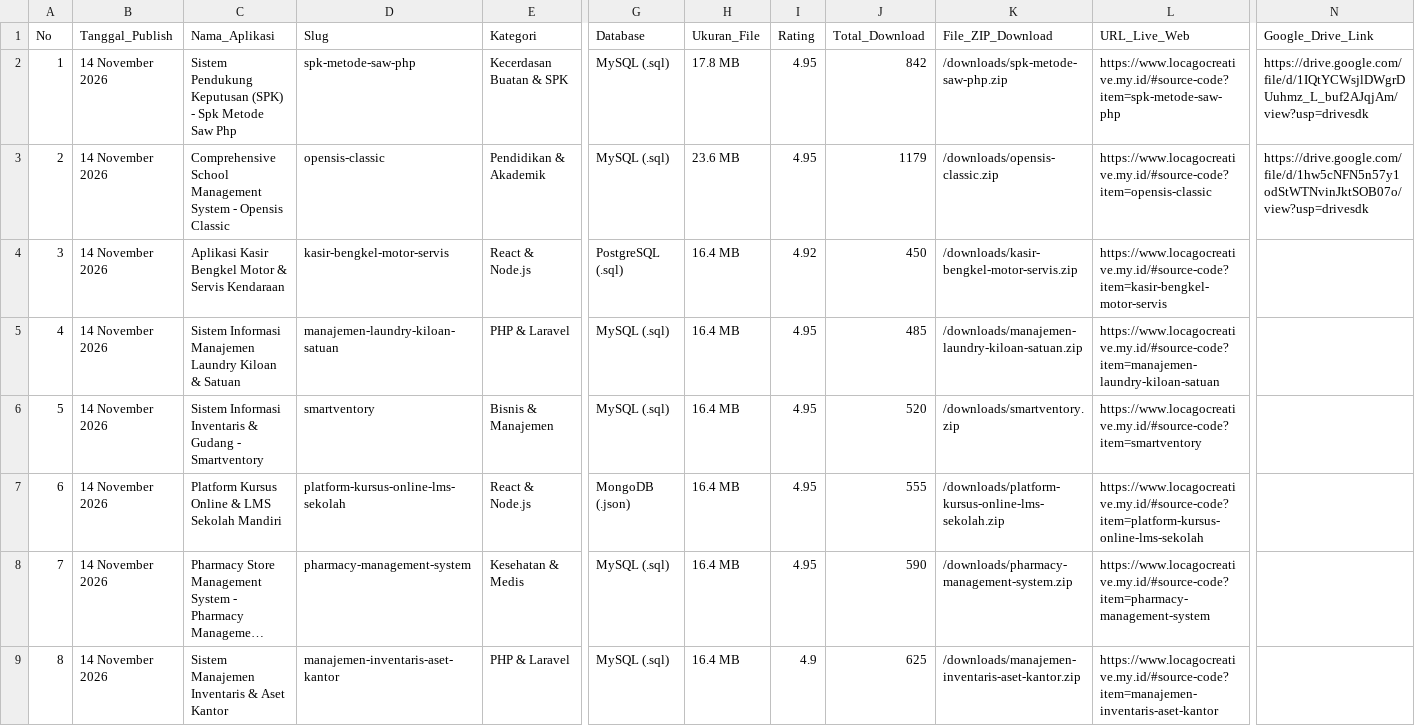
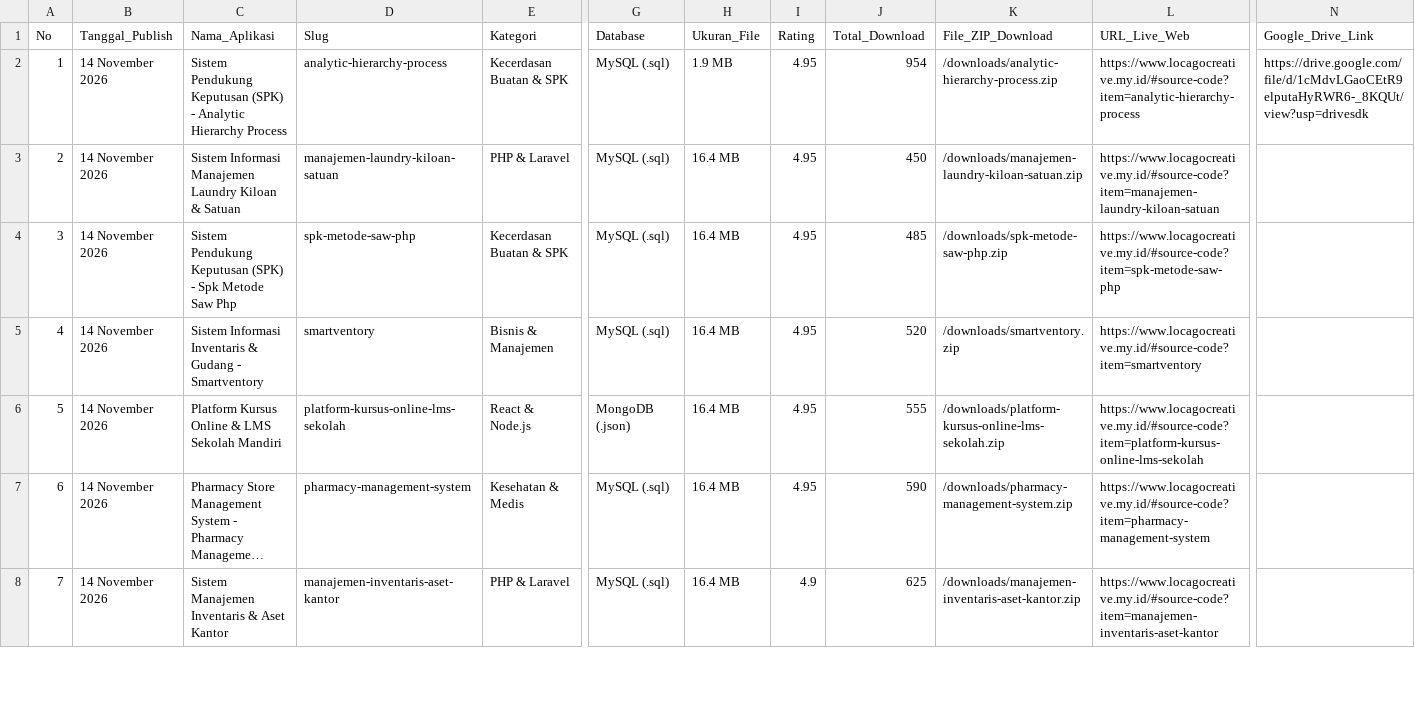
Before and after one commit to mfahmiq/LocaGo-Creative, a CSV file: public/downloads/hunted_open_source_repos.csv, drawn as a sheet; only a part is shown, gaps mark what is left out; long unchanged cells end in …; removed rows and columns are numbered as before the commit, all else as after; rows hold the shown columns only; the diff names each change by its address in the sheet, - before the commit and + after, or states it on an @@ line.

Commit message:
feat(source-code): publish authentic Sistem Pendukung Keputusan (SPK) - Analytic Hierarchy Process (1.9 MB) with full database

```diff
--- a/public/downloads/hunted_open_source_repos.csv
+++ b/public/downloads/hunted_open_source_repos.csv
-C2 (Nama_Aplikasi): …(SPK) - Spk Metode Saw Php
+C2 (Nama_Aplikasi): …(SPK) - Analytic Hierarchy Process
-D2 (Slug): spk-metode-saw-php
+D2 (Slug): analytic-hierarchy-process
-H2 (Ukuran_File): 17.8 MB
+H2 (Ukuran_File): 1.9 MB
-J2 (Total_Download): 842
+J2 (Total_Download): 954
-K2 (File_ZIP_Download): /downloads/spk-metode-saw-php.zip
+K2 (File_ZIP_Download): /downloads/analytic-hierarchy-process.zip
-L2 (URL_Live_Web): https://www.locagocreative.my.id/#source-code?item=spk-metode-saw-php
+L2 (URL_Live_Web): https://www.locagocreative.my.id/#source-code?item=analytic-hierarchy-process
-N2 (Google_Drive_Link): https://drive.google.com/file/d/1IQtYCWsjlDWgrDUuhmz_L_buf2AJqjAm/view?usp=drivesdk
+N2 (Google_Drive_Link): https://drive.google.com/file/d/1cMdvLGaoCEtR9elputaHyRWR6-_8KQUt/view?usp=drivesdk
-row 3: 2 | 14 November 2026 | Comprehensive School Management System - Opensis Classic | opensis-classic | Pendidikan & Akademik | MySQL (.sql) | 23.6 MB | 4.95 | 1179 | /downloads/opensis-classic.zip | https://www.locagocreative.my.id/#source-code?item=opensis-classic | https://drive.google.com/file/d/1hw5cNFN5n57y1odStWTNvinJktSOB07o/view?usp=drivesdk
-row 4: 3 | 14 November 2026 | Aplikasi Kasir Bengkel Motor & Servis Kendaraan | kasir-bengkel-motor-servis | React & Node.js | PostgreSQL (.sql) | 16.4 MB | 4.92 | 450 | /downloads/kasir-bengkel-motor-servis.zip | https://www.locagocreative.my.id/#source-code?item=kasir-bengkel-motor-servis
@@ column A (No) renumbered from row 3 down @@
-J3 (Total_Download): 485
+J3 (Total_Download): 450
+row 4: 3 | 14 November 2026 | Sistem Pendukung Keputusan (SPK) - Spk Metode Saw Php | spk-metode-saw-php | Kecerdasan Buatan & SPK | MySQL (.sql) | 16.4 MB | 4.95 | 485 | /downloads/spk-metode-saw-php.zip | https://www.locagocreative.my.id/#source-code?item=spk-metode-saw-php
```
Also changed, not shown: 6 other files.
